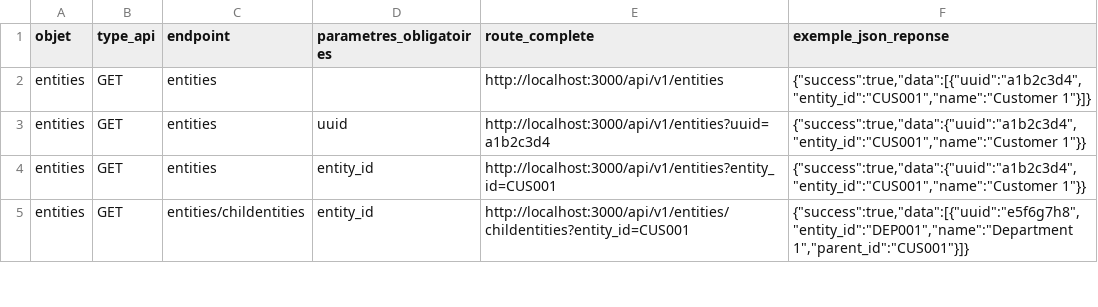
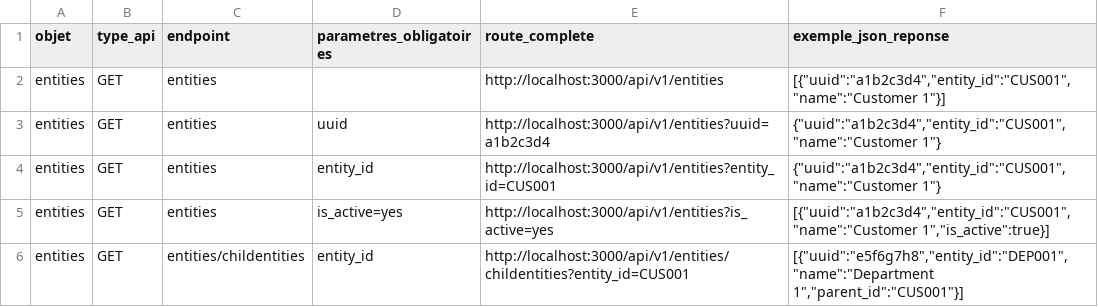
Before and after one commit to 5Screens/lumiere20, a CSV file: api.csv, drawn as a sheet; only a part is shown; the diff covers the shown part only.

Commit message:
Début de la correction - Test postman OK mais régression sur fetchEntityData

```diff
--- a/api.csv
+++ b/api.csv
@@ -1,5 +1,6 @@
 objet,type_api,endpoint,parametres_obligatoires,route_complete,exemple_json_reponse
-entities,GET,entities,,"http://localhost:3000/api/v1/entities","{""success"":true,""data"":[{""uuid"":""a1b2c3d4"",""entity_id"":""CUS001"",""name"":""Customer 1""}]}"
-entities,GET,entities,uuid,"http://localhost:3000/api/v1/entities?uuid=a1b2c3d4","{""success"":true,""data"":{""uuid"":""a1b2c3d4"",""entity_id"":""CUS001"",""name"":""Customer 1""}}"
-entities,GET,entities,entity_id,"http://localhost:3000/api/v1/entities?entity_id=CUS001","{""success"":true,""data"":{""uuid"":""a1b2c3d4"",""entity_id"":""CUS001"",""name"":""Customer 1""}}"
-entities,GET,entities/childentities,entity_id,"http://localhost:3000/api/v1/entities/childentities?entity_id=CUS001","{""success"":true,""data"":[{""uuid"":""e5f6g7h8"",""entity_id"":""DEP001"",""name"":""Department 1"",""parent_id"":""CUS001""}]}"
+entities,GET,entities,,"http://localhost:3000/api/v1/entities","[{""uuid"":""a1b2c3d4"",""entity_id"":""CUS001"",""name"":""Customer 1""}]"
+entities,GET,entities,uuid,"http://localhost:3000/api/v1/entities?uuid=a1b2c3d4","{""uuid"":""a1b2c3d4"",""entity_id"":""CUS001"",""name"":""Customer 1""}"
+entities,GET,entities,entity_id,"http://localhost:3000/api/v1/entities?entity_id=CUS001","{""uuid"":""a1b2c3d4"",""entity_id"":""CUS001"",""name"":""Customer 1""}"
+entities,GET,entities,is_active=yes,"http://localhost:3000/api/v1/entities?is_active=yes","[{""uuid"":""a1b2c3d4"",""entity_id"":""CUS001"",""name"":""Customer 1"",""is_active"":true}]"
+entities,GET,entities/childentities,entity_id,"http://localhost:3000/api/v1/entities/childentities?entity_id=CUS001","[{""uuid"":""e5f6g7h8"",""entity_id"":""DEP001"",""name"":""Department 1"",""parent_id"":""CUS001""}]"
```
Also changed, not shown: 6 added rows and 1 edited cell elsewhere in this file, 3 other files.
